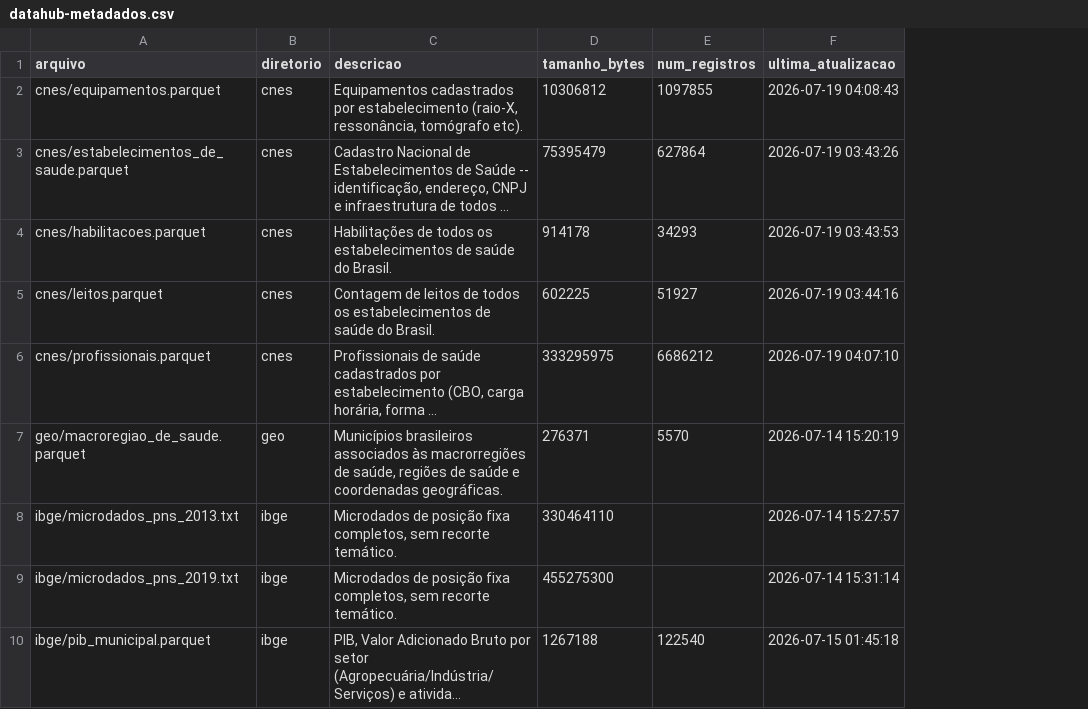
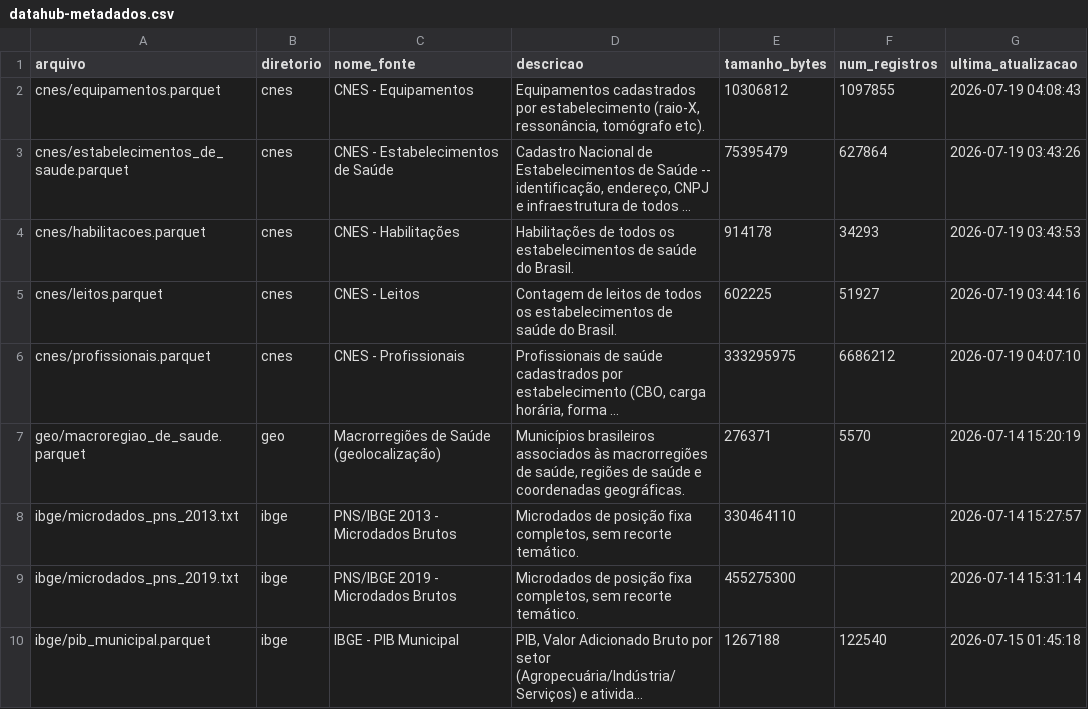
Before and after one commit to rafa-trindade/kaggle-datahub, a CSV file: docs/datahub-metadados.csv, drawn as a sheet; only a part is shown; long unchanged cells end in …; the diff names each change by its address in the sheet, - before the commit and + after, or states it on an @@ line.

Commit message:
SIM completo, SINASC, CNES completo, SIH (RD/RJ/SP), SINAN (58 agravos), IBGE (população/PIB), PNS bruto: pipeline com manifesto compartilhado + bucket_sync

```diff
--- a/docs/datahub-metadados.csv
+++ b/docs/datahub-metadados.csv
+column C (nome_fonte), rows 2-10: CNES - Equipamentos | CNES - Estabelecimentos de Saúde | CNES - Habilitações | CNES - Leitos | CNES - Profissionais | Macrorregiões de Saúde (geolocalização) | PNS/IBGE 2013 - Microdados Brutos | PNS/IBGE 2019 - Microdados Brutos | IBGE - PIB Municipal
```
Also changed, not shown: 1 other file.
